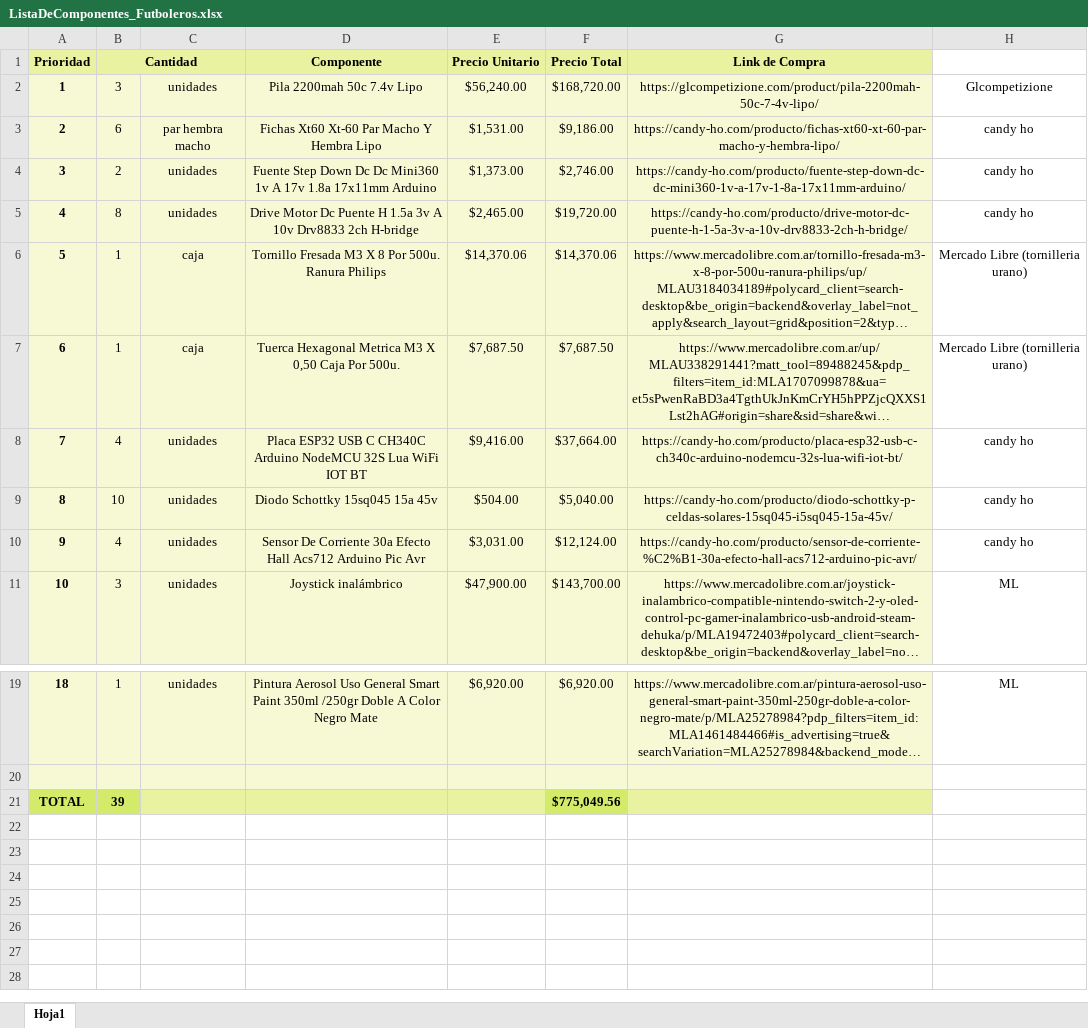
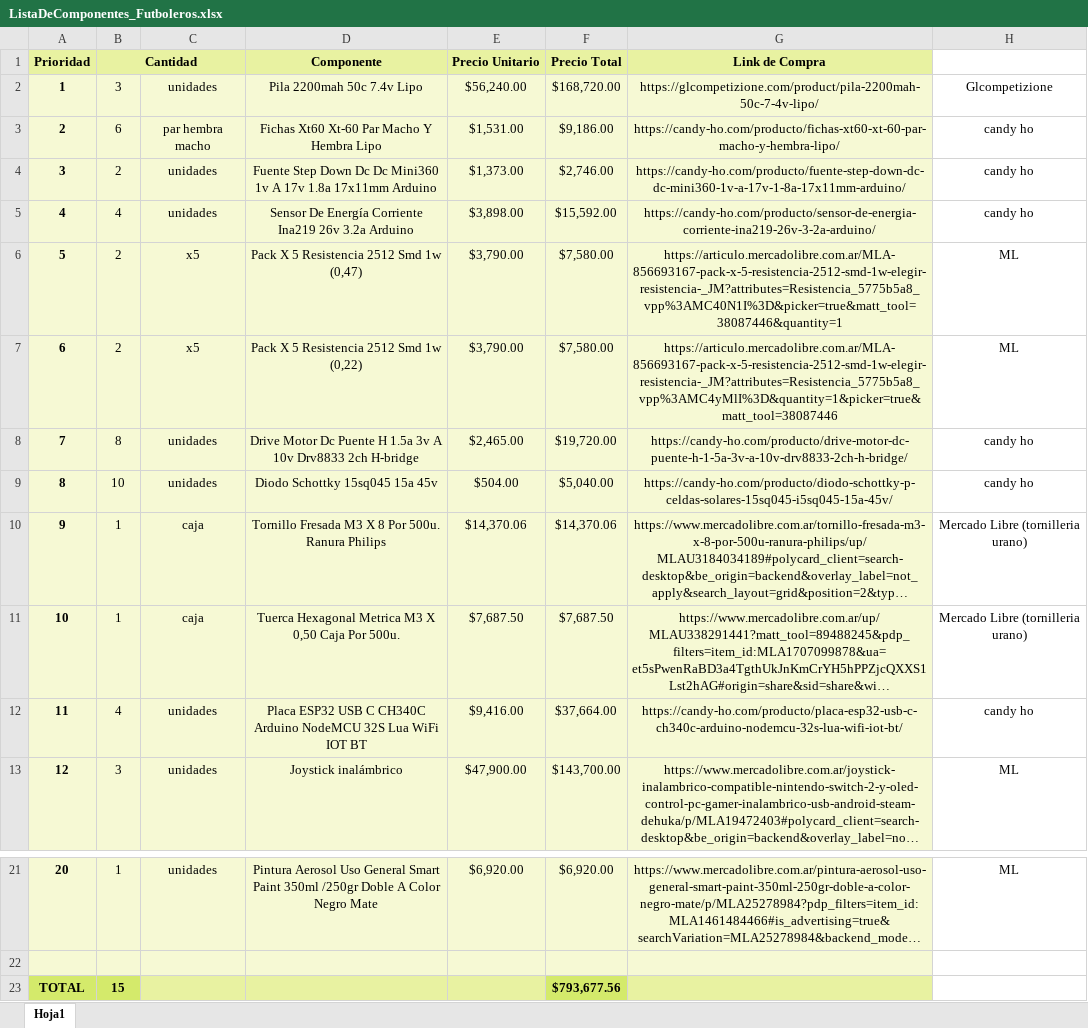
Before and after one commit to JazminLopezQB/Robots-Futboleros-FIE, an Excel workbook: Lista de Compras/ListaDeComponentes_Futboleros.xlsx, sheet Hoja1, drawn as a sheet; only a part is shown, gaps mark what is left out; long unchanged cells end in …; values as stored, in another font and other column widths than the file's, no borders; removed rows and columns are numbered as before the commit, all else as after; the diff names each change by its address in the sheet, - before the commit and + after, or states it on an @@ line.

Commit message:
PDF's placas nuevas + Lista de Compras actualizada

```diff
--- a/Lista de Compras/ListaDeComponentes_Futboleros.xlsx (sheet Hoja1)
+++ b/Lista de Compras/ListaDeComponentes_Futboleros.xlsx (sheet Hoja1)
+row 5: 4 | 4 | unidades | Sensor De Energía Corriente Ina219 26v 3.2a Arduino | $3,898.00 | $15,592.00 | https://candy-ho.com/producto/sensor-de-energia-corriente-ina219-26v-3-2a-arduino/ | candy ho
+row 6: 5 | 2 | x5 | Pack X 5 Resistencia 2512 Smd 1w (0,47) | $3,790.00 | $7,580.00 | https://articulo.mercadolibre.com.ar/MLA-856693167-pack-x-5-resistencia-2512-smd-1w-elegir-resistencia-_JM?attributes=Resistencia_5775b5a8_vpp%3AMC40N1I%3D&picker=true&matt_tool=38087446&quantity=1 | ML
+row 7: 6 | 2 | x5 | Pack X 5 Resistencia 2512 Smd 1w (0,22) | $3,790.00 | $7,580.00 | https://articulo.mercadolibre.com.ar/MLA-856693167-pack-x-5-resistencia-2512-smd-1w-elegir-resistencia-_JM?attributes=Resistencia_5775b5a8_vpp%3AMC4yMlI%3D&quantity=1&picker=true&matt_tool=38087446 | ML
@@ column A (Prioridad) renumbered between rows 8 and 21 @@
-row 10: 9 | 4 | unidades | Sensor De Corriente 30a Efecto Hall Acs712 Arduino Pic Avr | $3,031.00 | $12,124.00 | https://candy-ho.com/producto/sensor-de-corriente-%C2%B1-30a-efecto-hall-acs712-arduino-pic-avr/ | candy ho
-row 21: TOTAL | 39 |  |  |  | $775,049.56
+row 23: TOTAL | 15 |  |  |  | $793,677.56
```
Also changed, not shown: formulas that keep their value, 6 other files.
